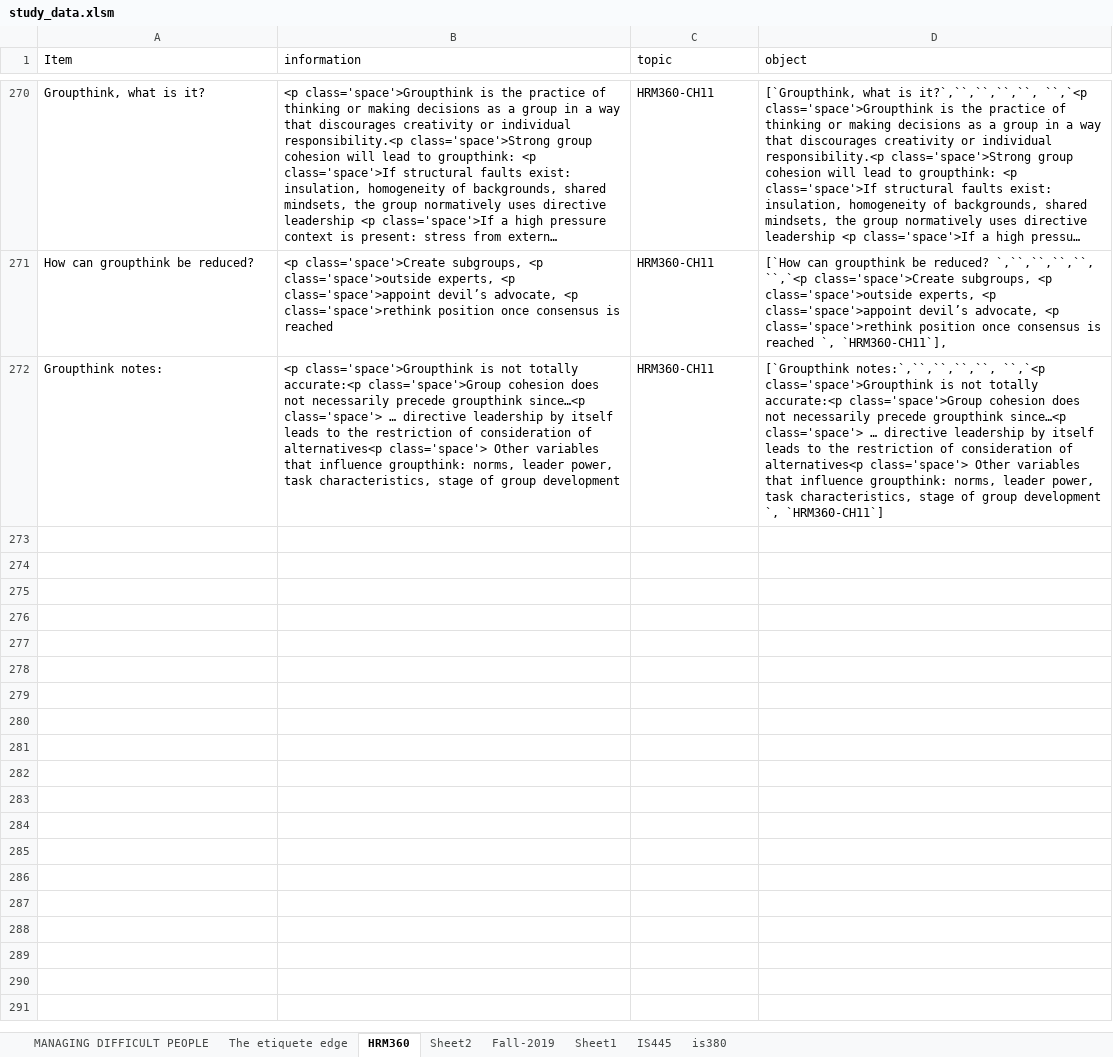
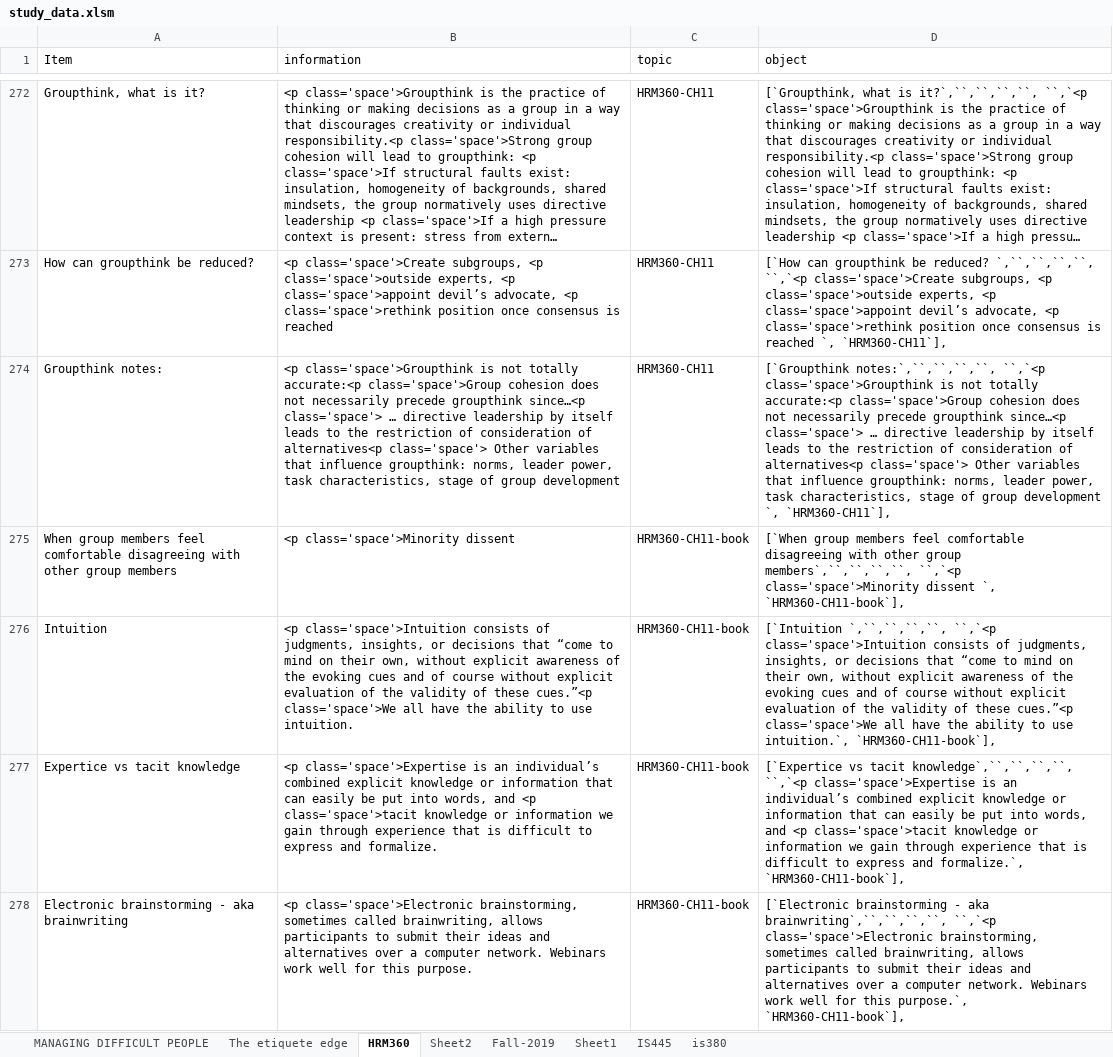
Before and after one commit to joe-didomenico/IS445-Project, an Excel workbook: study_data.xlsm, sheet HRM360, drawn as a sheet; only a part is shown, gaps mark what is left out; long unchanged cells end in …; values as stored, in another font and other column widths than the file's, no borders; addresses are those after the commit; the diff covers the shown part only; the diff names each change by its address in the sheet, - before the commit and + after, or states it on an @@ line.

```diff
--- a/study_data.xlsm (sheet HRM360)
+++ b/study_data.xlsm (sheet HRM360)
-D274 (object): …development `, `HRM360-CH11`]
+D274 (object): …development `, `HRM360-CH11`],
+row 275: When group members feel comfortable disagreeing with other group members | <p class='space'>Minority dissent | HRM360-CH11-book | [`When group members feel comfortable disagreeing with other group members`,``,``,``,``, ``,`<p class='space'>Minority dissent `, `HRM360-CH11-book`],
+row 276: Intuition | <p class='space'>Intuition consists of judgments, insights, or decisions that “come to mind on their own, without explicit awareness of the evoking cues and of course without explicit evaluation of the validity of these cues.”<p class='space'>We all have the ability to use intuition. | HRM360-CH11-book | [`Intuition `,``,``,``,``, ``,`<p class='space'>Intuition consists of judgments, insights, or decisions that “come to mind on their own, without explicit awareness of the evoking cues and of course without explicit evaluation of the validity of these cues.”<p class='space'>We all have the ability to use intuition.`, `HRM360-CH11-book`],
+row 277: Expertice vs tacit knowledge | <p class='space'>Expertise is an individual’s combined explicit knowledge or information that can easily be put into words, and <p class='space'>tacit knowledge or information we gain through experience that is difficult to express and formalize. | HRM360-CH11-book | [`Expertice vs tacit knowledge`,``,``,``,``, ``,`<p class='space'>Expertise is an individual’s combined explicit knowledge or information that can easily be put into words, and <p class='space'>tacit knowledge or information we gain through experience that is difficult to express and formalize.`, `HRM360-CH11-book`],
+row 278: Electronic brainstorming - aka brainwriting | <p class='space'>Electronic brainstorming, sometimes called brainwriting, allows participants to submit their ideas and alternatives over a computer network. Webinars work well for this purpose. | HRM360-CH11-book | [`Electronic brainstorming - aka brainwriting`,``,``,``,``, ``,`<p class='space'>Electronic brainstorming, sometimes called brainwriting, allows participants to submit their ideas and alternatives over a computer network. Webinars work well for this purpose.`, `HRM360-CH11-book`],
```
Also changed, not shown: 14 added rows, 188 hidden or unhidden rows and 26 edited cells elsewhere in this sheet, formulas that keep their value, 1 other file.
